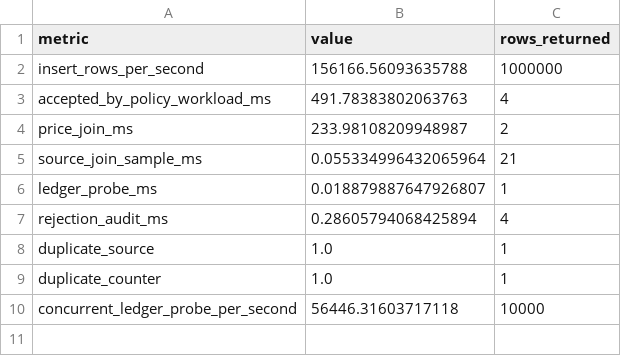
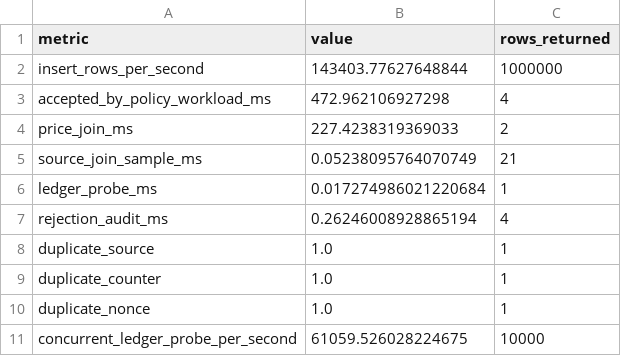
Before and after one commit to code-experimenter-alt/certificateadmit-artifact-20260608, a CSV file: artifact/certificate_store_benchmark.csv, drawn as a sheet.

```diff
--- a/artifact/certificate_store_benchmark.csv
+++ b/artifact/certificate_store_benchmark.csv
@@ -1,10 +1,11 @@
 metric,value,rows_returned
-insert_rows_per_second,156166.56093635788,1000000
-accepted_by_policy_workload_ms,491.78383802063763,4
-price_join_ms,233.98108209948987,2
-source_join_sample_ms,0.055334996432065964,21
-ledger_probe_ms,0.018879887647926807,1
-rejection_audit_ms,0.28605794068425894,4
+insert_rows_per_second,143403.77627648844,1000000
+accepted_by_policy_workload_ms,472.962106927298,4
+price_join_ms,227.4238319369033,2
+source_join_sample_ms,0.05238095764070749,21
+ledger_probe_ms,0.017274986021220684,1
+rejection_audit_ms,0.26246008928865194,4
 duplicate_source,1.0,1
 duplicate_counter,1.0,1
-concurrent_ledger_probe_per_second,56446.31603717118,10000
+duplicate_nonce,1.0,1
+concurrent_ledger_probe_per_second,61059.526028224675,10000
```
Also changed, not shown: artifact/admission_design_comparison.csv, artifact/integrated_deployment_envelope.csv, 18 other files.
